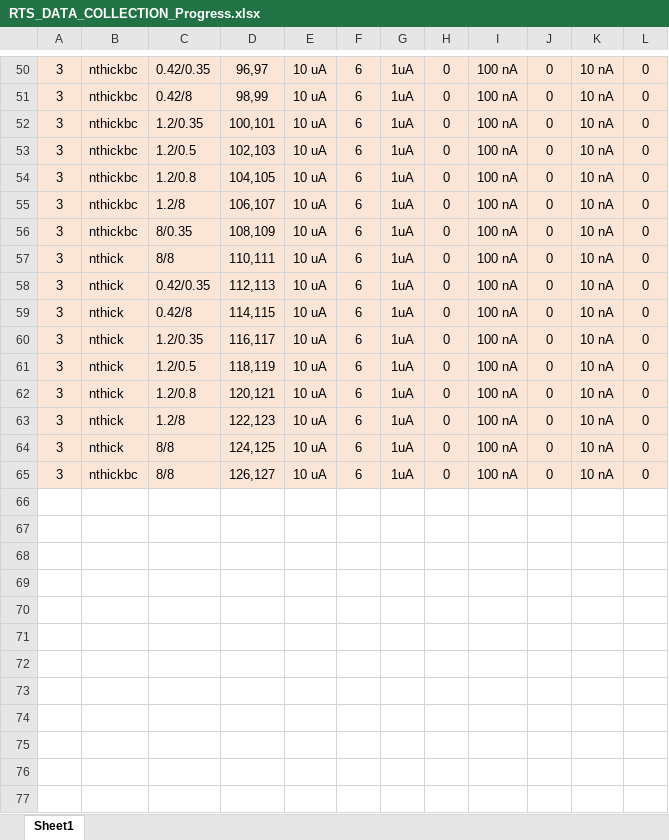
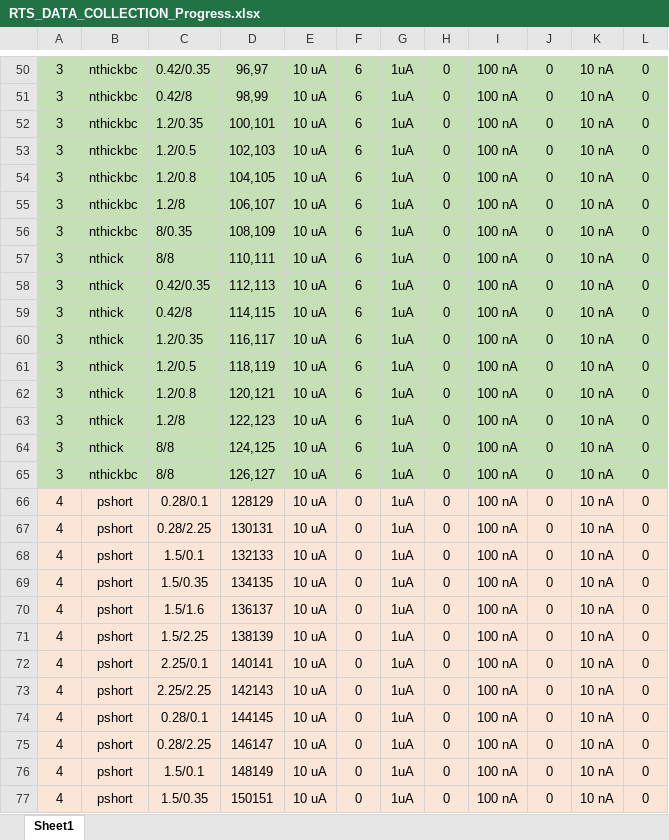
Before and after one commit to pewpeww39/RTSeval, an Excel workbook: Files/RTS_DATA_COLLECTION_Progress.xlsx, sheet Sheet1, drawn as a sheet; only a part is shown, gaps mark what is left out; values as stored, in another font and other column widths than the file's, no borders; the diff covers the shown part only; the diff names each change by its address in the sheet, - before the commit and + after, or states it on an @@ line.

```diff
--- a/Files/RTS_DATA_COLLECTION_Progress.xlsx (sheet Sheet1)
+++ b/Files/RTS_DATA_COLLECTION_Progress.xlsx (sheet Sheet1)
-A50:L65 fill: #FBE5D6
+A50:L65 fill: #C5E0B4
+row 66: 4 | pshort | 0.28/0.1 | 128129 | 10 uA | 0 | 1uA | 0 | 100 nA | 0 | 10 nA | 0
+row 67: 4 | pshort | 0.28/2.25 | 130131 | 10 uA | 0 | 1uA | 0 | 100 nA | 0 | 10 nA | 0
+row 68: 4 | pshort | 1.5/0.1 | 132133 | 10 uA | 0 | 1uA | 0 | 100 nA | 0 | 10 nA | 0
+row 69: 4 | pshort | 1.5/0.35 | 134135 | 10 uA | 0 | 1uA | 0 | 100 nA | 0 | 10 nA | 0
+row 70: 4 | pshort | 1.5/1.6 | 136137 | 10 uA | 0 | 1uA | 0 | 100 nA | 0 | 10 nA | 0
+row 71: 4 | pshort | 1.5/2.25 | 138139 | 10 uA | 0 | 1uA | 0 | 100 nA | 0 | 10 nA | 0
+row 72: 4 | pshort | 2.25/0.1 | 140141 | 10 uA | 0 | 1uA | 0 | 100 nA | 0 | 10 nA | 0
+row 73: 4 | pshort | 2.25/2.25 | 142143 | 10 uA | 0 | 1uA | 0 | 100 nA | 0 | 10 nA | 0
+row 74: 4 | pshort | 0.28/0.1 | 144145 | 10 uA | 0 | 1uA | 0 | 100 nA | 0 | 10 nA | 0
+row 75: 4 | pshort | 0.28/2.25 | 146147 | 10 uA | 0 | 1uA | 0 | 100 nA | 0 | 10 nA | 0
+row 76: 4 | pshort | 1.5/0.1 | 148149 | 10 uA | 0 | 1uA | 0 | 100 nA | 0 | 10 nA | 0
+row 77: 4 | pshort | 1.5/0.35 | 150151 | 10 uA | 0 | 1uA | 0 | 100 nA | 0 | 10 nA | 0
```
Also changed, not shown: 68 added rows, 16 removed rows, 48 edited cells and cell formats elsewhere in this sheet, 3 other files.
